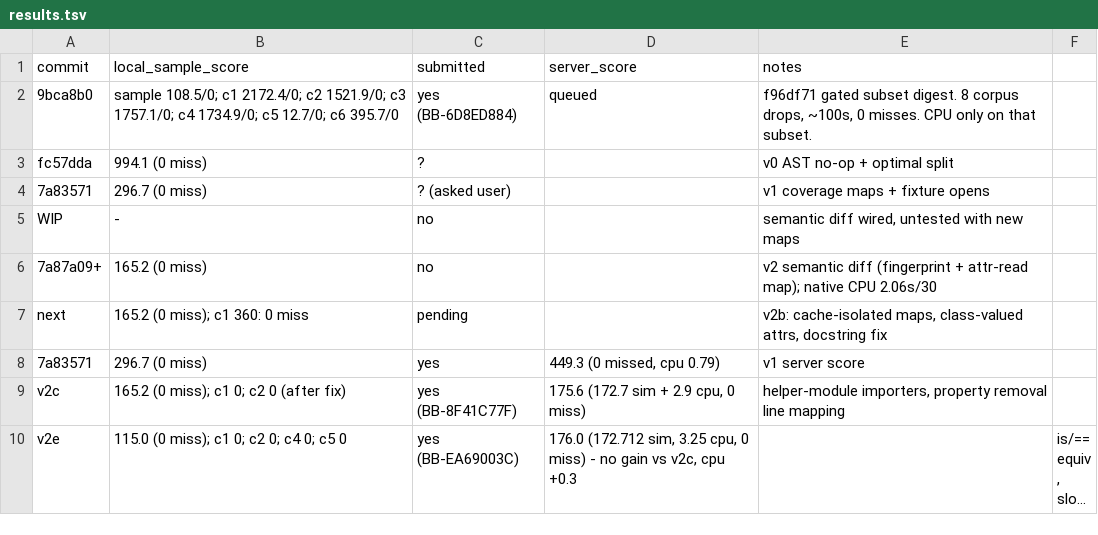
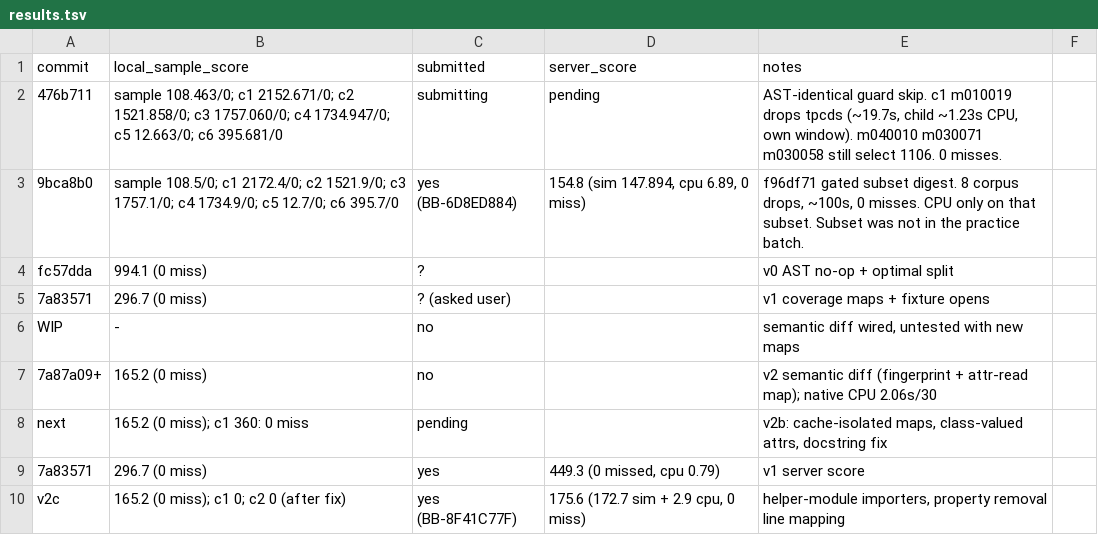
Before and after one commit to viktor-lorentz/blast-radius, a TSV file: results.tsv, drawn as a sheet; only a part is shown; the shorter side is filled out with more unchanged rows; long unchanged cells end in ….

Commit message:
Log the AST-identical guard skip: 0 misses, c1 m010019 drops tpcds.
BB-6D8ED884 scored 154.8 at sim 147.894, so the subset was not in practice.

```diff
--- a/results.tsv
+++ b/results.tsv
@@ -1,3 +1,4 @@
 commit	local_sample_score	submitted	server_score	notes
-9bca8b0	sample 108.5/0; c1 2172.4/0; c2 1521.9/0; c3 1757.1/0; c4 1734.9/0; c5 12.7/0; c6 395.7/0	yes (BB-6D8ED884)	queued	f96df71 gated subset digest. 8 corpus drops, ~100s, 0 misses. CPU only on that subset.
+476b711	sample 108.463/0; c1 2152.671/0; c2 1521.858/0; c3 1757.060/0; c4 1734.947/0; c5 12.663/0; c6 395.681/0	submitting	pending	AST-identical guard skip. c1 m010019 drops tpcds (~19.7s, child ~1.23s CPU, own window). m040010 m030071 m030058 still select 1106. 0 misses.
+9bca8b0	sample 108.5/0; c1 2172.4/0; c2 1521.9/0; c3 1757.1/0; c4 1734.9/0; c5 12.7/0; c6 395.7/0	yes (BB-6D8ED884)	154.8 (sim 147.894, cpu 6.89, 0 miss)	f96df71 gated subset digest. 8 corpus drops, ~100s, 0 misses. CPU only on that subset. Subset was not in the practice batch.
 fc57dda	994.1 (0 miss)	?		v0 AST no-op + optimal split
```
Also changed, not shown: 1 other file.
